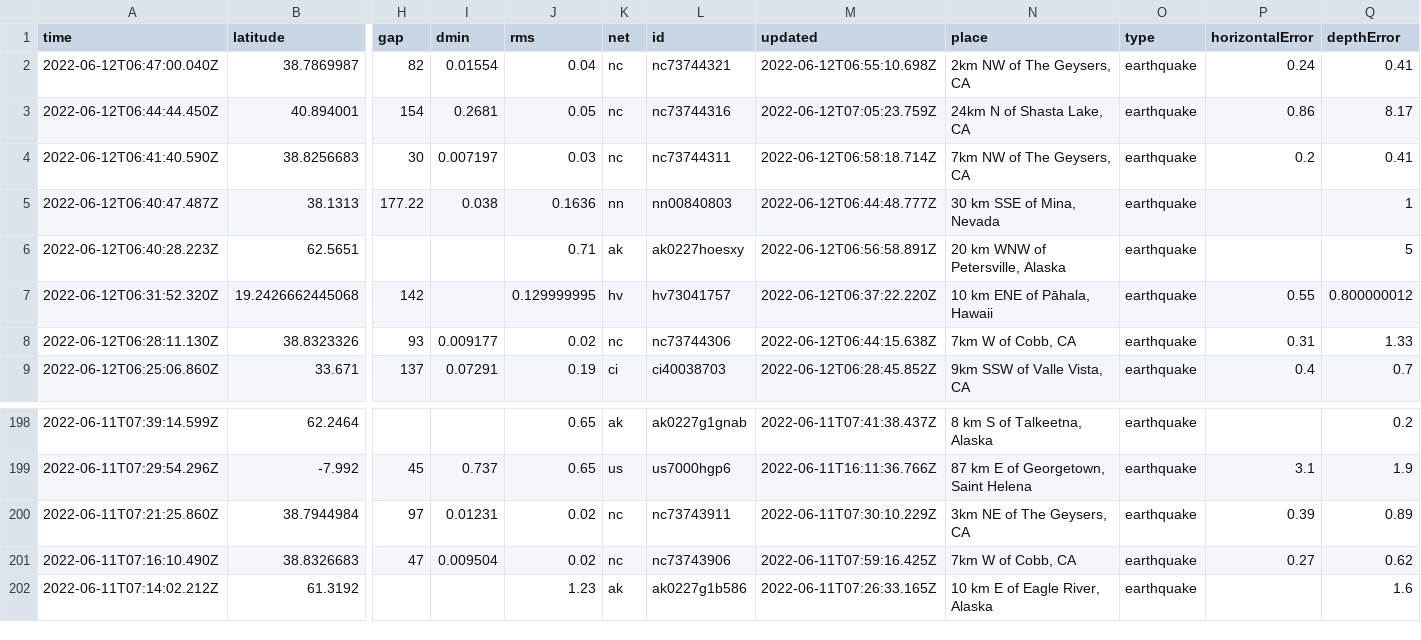
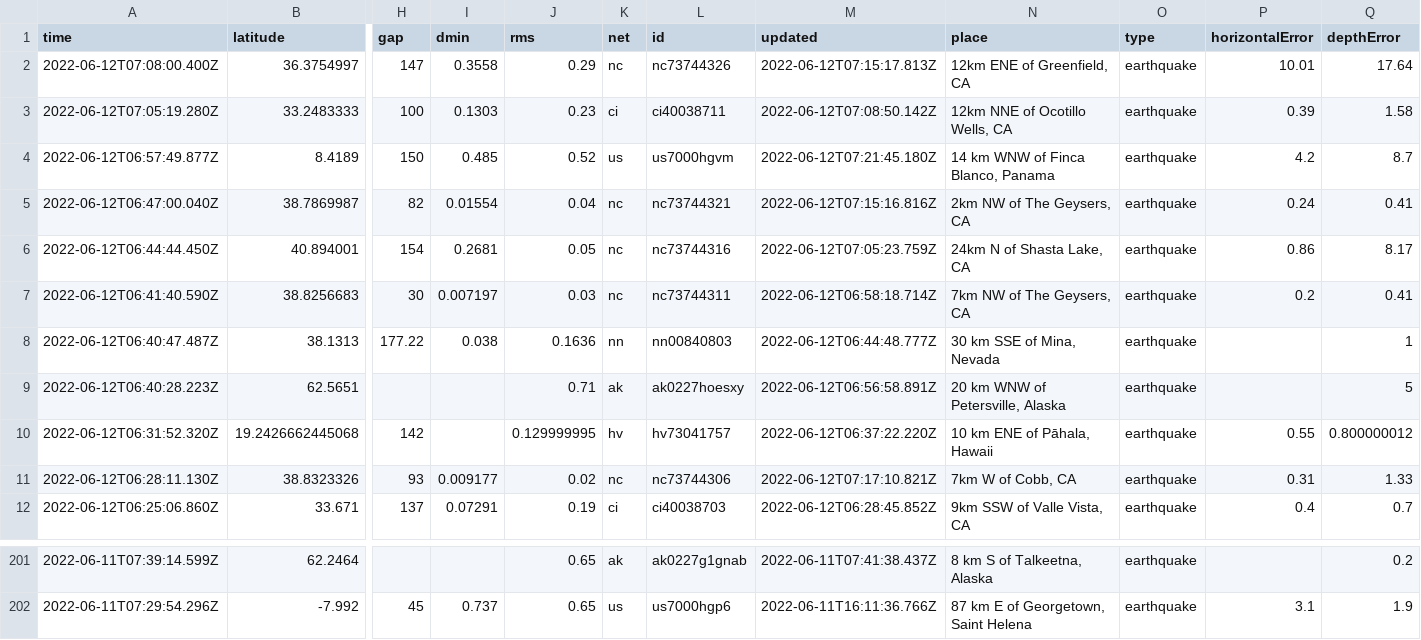
Before and after one commit to lizmurray3/my-data-robot, a CSV file: usgs_current.csv, drawn as a sheet; only a part is shown, gaps mark what is left out; removed rows and columns are numbered as before the commit, all else as after; rows hold the shown columns only; the diff names each change by its address in the sheet, - before the commit and + after, or states it on an @@ line.

```diff
--- a/usgs_current.csv
+++ b/usgs_current.csv
+row 2: 2022-06-12T07:08:00.400Z | 36.3754997 | 147 | 0.3558 | 0.29 | nc | nc73744326 | 2022-06-12T07:15:17.813Z | 12km ENE of Greenfield, CA | earthquake | 10.01 | 17.64
+row 3: 2022-06-12T07:05:19.280Z | 33.2483333 | 100 | 0.1303 | 0.23 | ci | ci40038711 | 2022-06-12T07:08:50.142Z | 12km NNE of Ocotillo Wells, CA | earthquake | 0.39 | 1.58
+row 4: 2022-06-12T06:57:49.877Z | 8.4189 | 150 | 0.485 | 0.52 | us | us7000hgvm | 2022-06-12T07:21:45.180Z | 14 km WNW of Finca Blanco, Panama | earthquake | 4.2 | 8.7
-M5 (updated): 2022-06-12T06:55:10.698Z
+M5 (updated): 2022-06-12T07:15:16.816Z
-M11 (updated): 2022-06-12T06:44:15.638Z
+M11 (updated): 2022-06-12T07:17:10.821Z
-row 200: 2022-06-11T07:21:25.860Z | 38.7944984 | 97 | 0.01231 | 0.02 | nc | nc73743911 | 2022-06-11T07:30:10.229Z | 3km NE of The Geysers, CA | earthquake | 0.39 | 0.89
-row 201: 2022-06-11T07:16:10.490Z | 38.8326683 | 47 | 0.009504 | 0.02 | nc | nc73743906 | 2022-06-11T07:59:16.425Z | 7km W of Cobb, CA | earthquake | 0.27 | 0.62
-row 202: 2022-06-11T07:14:02.212Z | 61.3192 |  |  | 1.23 | ak | ak0227g1b586 | 2022-06-11T07:26:33.165Z | 10 km E of Eagle River, Alaska | earthquake |  | 1.6
```
